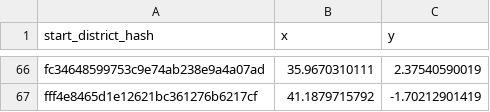
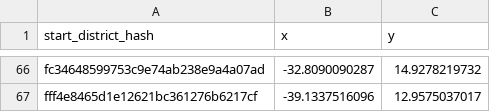
Before and after one commit to huevosabio/cs341, a CSV file: inferred_locations.csv, drawn as a sheet; only a part is shown, gaps mark what is left out; the diff covers the shown part only; the diff names each change by its address in the sheet, - before the commit and + after, or states it on an @@ line.

```diff
--- a/inferred_locations.csv
+++ b/inferred_locations.csv
-B66 (x): 35.9670310111
+B66 (x): -32.8090090287
-C66 (y): 2.37540590019
+C66 (y): 14.9278219732
-B67 (x): 41.1879715792
+B67 (x): -39.1337516096
-C67 (y): -1.70212901419
+C67 (y): 12.9575037017
```
Also changed, not shown: 128 edited cells elsewhere in this file, 7 other files.
